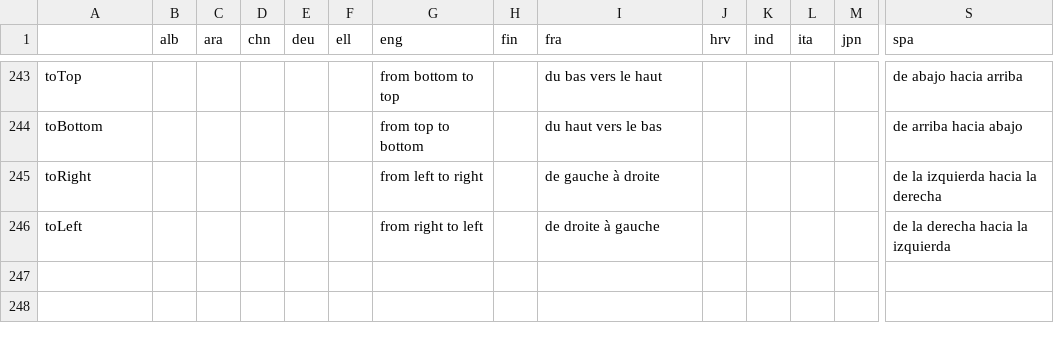
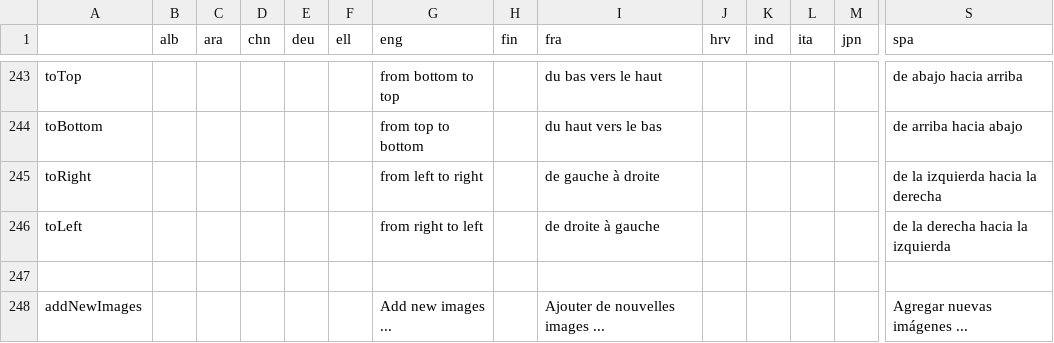
Before and after one commit to GazePlay/GazePlay, a CSV file: gazeplay/src/main/resources/data/multilinguism/multilinguism.csv, drawn as a sheet; only a part is shown, gaps mark what is left out; rows hold the shown columns only; the diff names each change by its address in the sheet, - before the commit and + after, or states it on an @@ line.

Commit message:
check default image library

```diff
--- a/gazeplay/src/main/resources/data/multilinguism/multilinguism.csv
+++ b/gazeplay/src/main/resources/data/multilinguism/multilinguism.csv
+row 247: (empty)
+row 248: addNewImages |  |  |  |  |  | Add new images ... |  | Ajouter de nouvelles images ... |  |  |  |  | Agregar nuevas imágenes ...
```
Also changed, not shown: 2 other files.
